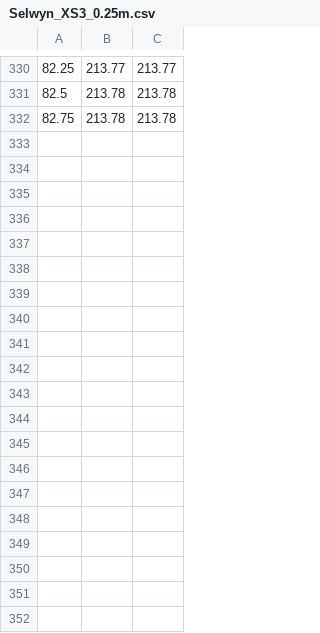
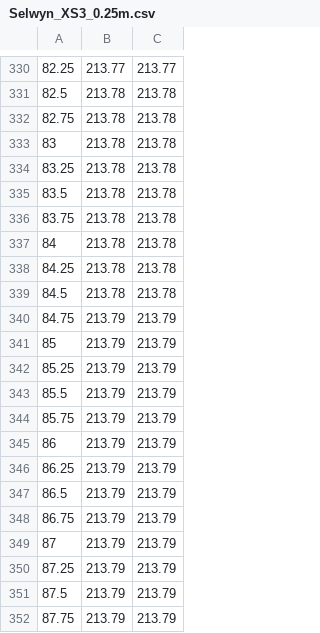
Before and after one commit to RegMeasures/XChannel, a CSV file: Inputs/Selwyn_XS3_0.25m.csv, drawn as a sheet; only a part is shown, gaps mark what is left out; the diff covers the shown part only; the diff names each change by its address in the sheet, - before the commit and + after, or states it on an @@ line.

```diff
--- a/Inputs/Selwyn_XS3_0.25m.csv
+++ b/Inputs/Selwyn_XS3_0.25m.csv
+row 333: 83 | 213.78 | 213.78
+row 334: 83.25 | 213.78 | 213.78
+row 335: 83.5 | 213.78 | 213.78
+row 336: 83.75 | 213.78 | 213.78
+row 337: 84 | 213.78 | 213.78
+row 338: 84.25 | 213.78 | 213.78
+row 339: 84.5 | 213.78 | 213.78
+row 340: 84.75 | 213.79 | 213.79
+row 341: 85 | 213.79 | 213.79
+row 342: 85.25 | 213.79 | 213.79
+row 343: 85.5 | 213.79 | 213.79
+row 344: 85.75 | 213.79 | 213.79
+row 345: 86 | 213.79 | 213.79
+row 346: 86.25 | 213.79 | 213.79
+row 347: 86.5 | 213.79 | 213.79
+row 348: 86.75 | 213.79 | 213.79
+row 349: 87 | 213.79 | 213.79
+row 350: 87.25 | 213.79 | 213.79
+row 351: 87.5 | 213.79 | 213.79
+row 352: 87.75 | 213.79 | 213.79
```
Also changed, not shown: 9 added rows and 27 edited cells elsewhere in this file, Inputs/Selwyn_XS3_1m.csv, Inputs/Selwyn_XS3_3m.csv, 11 other files.
